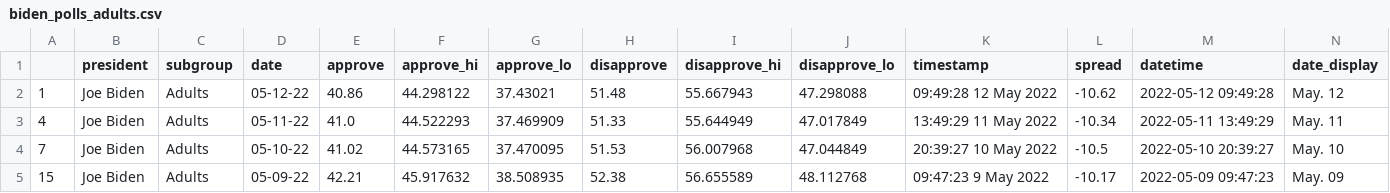
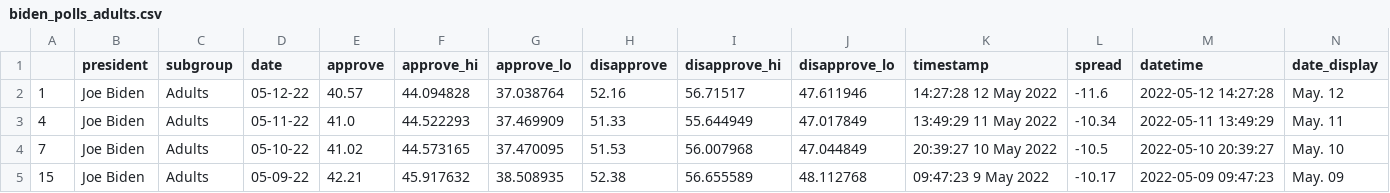
Before and after one commit to ZeranXu/live-scraper-demo, a CSV file: data/processed/biden_polls_adults.csv, drawn as a sheet; only a part is shown.

```diff
--- a/data/processed/biden_polls_adults.csv
+++ b/data/processed/biden_polls_adults.csv
@@ -1,3 +1,3 @@
 ,president,subgroup,date,approve,approve_hi,approve_lo,disapprove,disapprove_hi,disapprove_lo,timestamp,spread,datetime,date_display
-1,Joe Biden,Adults,05-12-22,40.86,44.298122,37.43021,51.48,55.667943,47.298088,09:49:28 12 May 2022,-10.62,2022-05-12 09:49:28,May. 12
+1,Joe Biden,Adults,05-12-22,40.57,44.094828,37.038764,52.16,56.71517,47.611946,14:27:28 12 May 2022,-11.6,2022-05-12 14:27:28,May. 12
 4,Joe Biden,Adults,05-11-22,41.0,44.522293,37.469909,51.33,55.644949,47.017849,13:49:29 11 May 2022,-10.34,2022-05-11 13:49:29,May. 11
```
